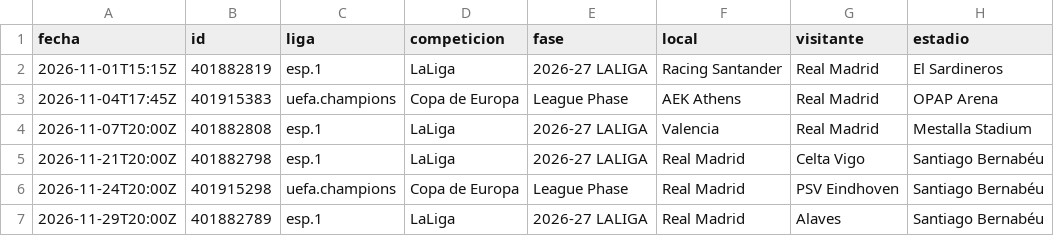
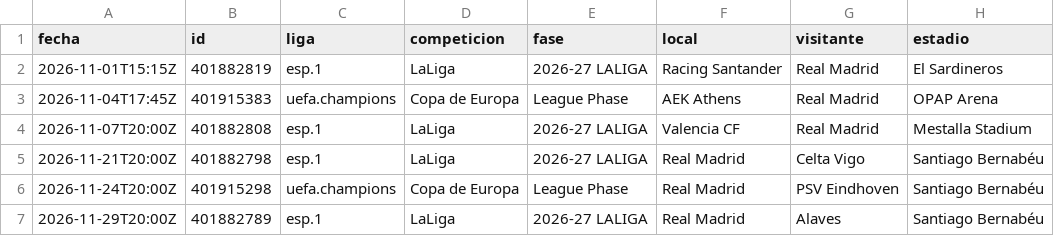
Before and after one commit to feeeeer/real-madrid-analytics, a CSV file: docs/data/proximos.csv, drawn as a sheet.

```diff
--- a/docs/data/proximos.csv
+++ b/docs/data/proximos.csv
@@ -3,3 +3,3 @@ fecha,id,liga,competicion,fase,local,visitante,estadio
 2026-11-04T17:45Z,401915383,uefa.champions,Copa de Europa,League Phase,AEK Athens,Real Madrid,OPAP Arena
-2026-11-07T20:00Z,401882808,esp.1,LaLiga,2026-27 LALIGA,Valencia,Real Madrid,Mestalla Stadium
+2026-11-07T20:00Z,401882808,esp.1,LaLiga,2026-27 LALIGA,Valencia CF,Real Madrid,Mestalla Stadium
 2026-11-21T20:00Z,401882798,esp.1,LaLiga,2026-27 LALIGA,Real Madrid,Celta Vigo,Santiago Bernabéu
```
Also changed, not shown: 1 other file.
